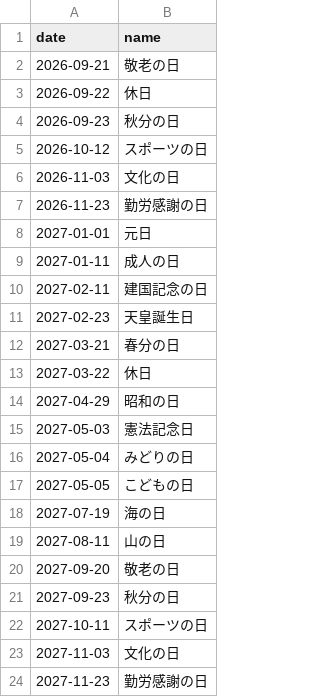
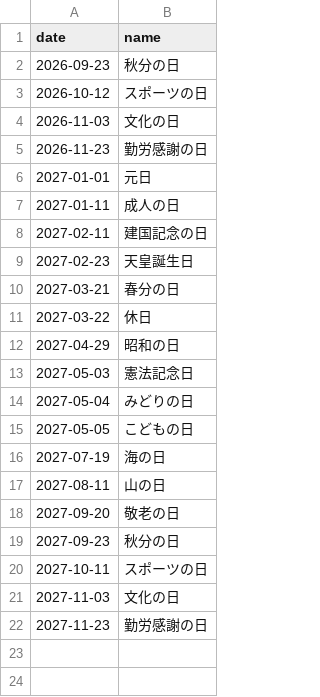
Before and after one commit to sasaplus1/japanese-public-holidays, a TSV file: mini.tsv, drawn as a sheet.

```diff
--- a/mini.tsv
+++ b/mini.tsv
@@ -1,4 +1,2 @@
 date	name
-2026-09-21	敬老の日
-2026-09-22	休日
 2026-09-23	秋分の日
```
Also changed, not shown: mini.csv, 8 other files.
